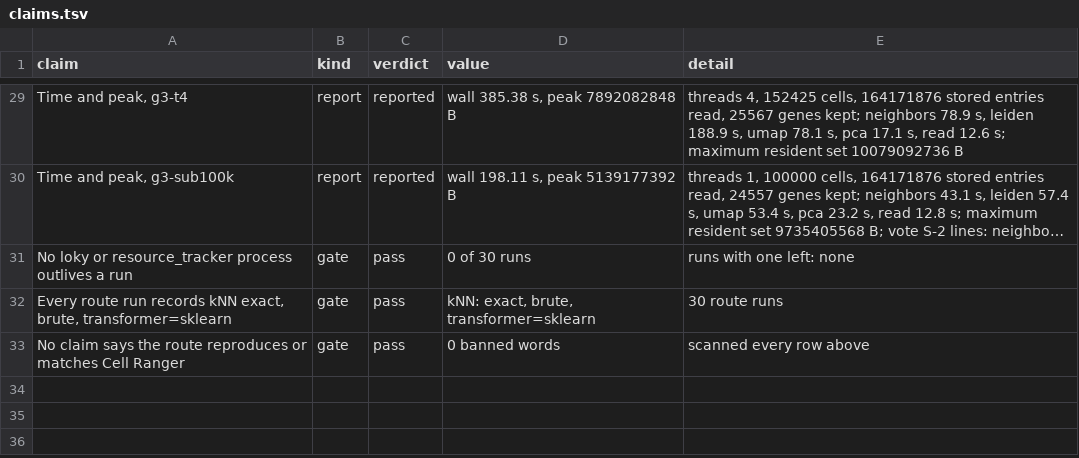
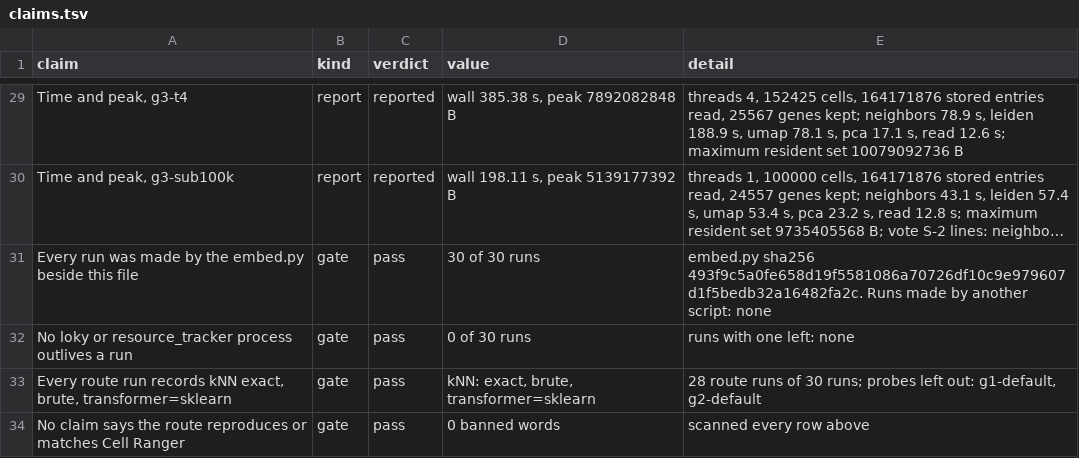
Before and after one commit to dhoconno/lungfish-genome-explorer, a TSV file: scripts/repro/rnaseq/sc-embed/route/claims.tsv, drawn as a sheet; only a part is shown, gaps mark what is left out; long unchanged cells end in …; addresses are those after the commit; the diff names each change by its address in the sheet, - before the commit and + after, or states it on an @@ line.

```diff
--- a/scripts/repro/rnaseq/sc-embed/route/claims.tsv
+++ b/scripts/repro/rnaseq/sc-embed/route/claims.tsv
+row 31: Every run was made by the embed.py beside this file | gate | pass | 30 of 30 runs | embed.py sha256 493f9c5a0fe658d19f5581086a70726df10c9e979607d1f5bedb32a16482fa2c. Runs made by another script: none
-E33 (detail): 30 route runs
+E33 (detail): 28 route runs of 30 runs; probes left out: g1-default, g2-default
```
